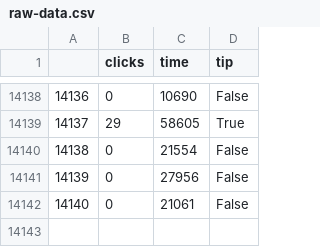
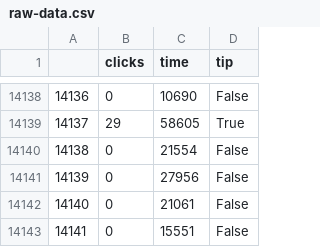
Before and after one commit to juancuiule/elnudo-flat, a CSV file: raw-data.csv, drawn as a sheet; only a part is shown, gaps mark what is left out; the diff names each change by its address in the sheet, - before the commit and + after, or states it on an @@ line.

Commit message:
Flat: latest data (2021-07-05T19:46:09.960Z) {   "date": "2021-07-05T19:46:09.960Z",   "files": [     {       "name": "change-blindness.csv",       "deltaBytes": 10,       "source": "https://datastore.elgatoylacaja.com/payloads/elnudo-change-blindness"     },     {       "name": "curva.png",       "deltaBytes": 31,       "source": "https://datastore.elgatoylacaja.com/payloads/elnudo-change-blindness"     },     {       "name": "data.json",       "deltaBytes": 79,       "source": "https://datastore.elgatoylacaja.com/payloads/elnudo-change-blindness"     },     {       "name": "raw-data.csv",       "deltaBytes": 20,       "source": "https://datastore.elgatoylacaja.com/payloads/elnudo-change-blindness"     }   ] }

```diff
--- a/raw-data.csv
+++ b/raw-data.csv
+row 14143: 14141 | 0 | 15551 | False
```
Also changed, not shown: change-blindness.csv, 2 other files.
